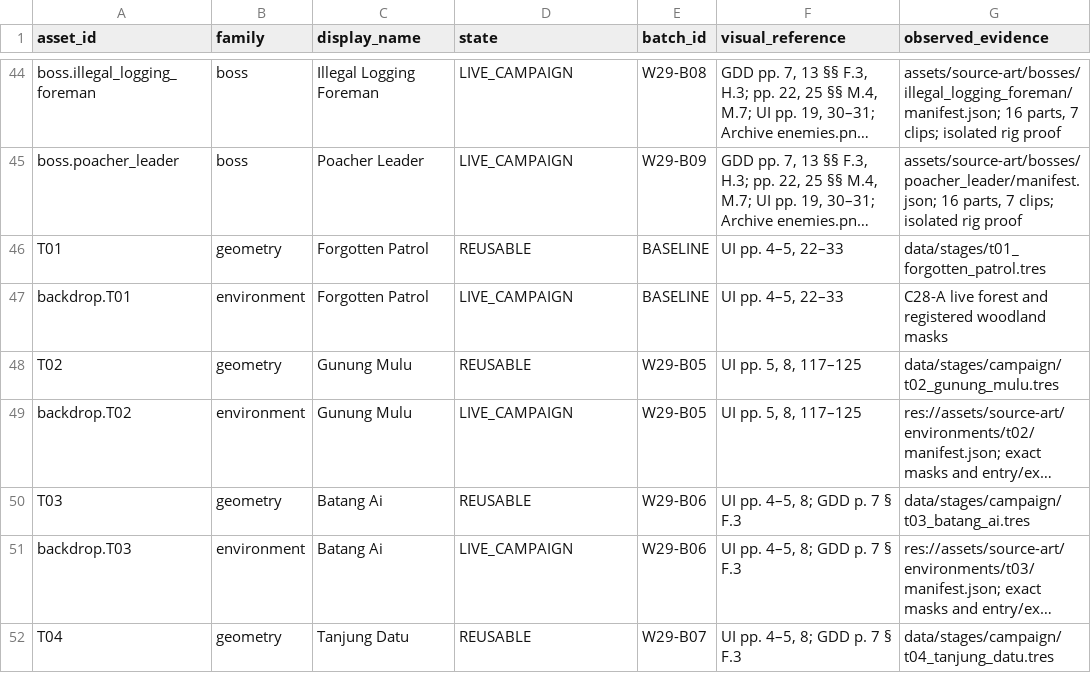
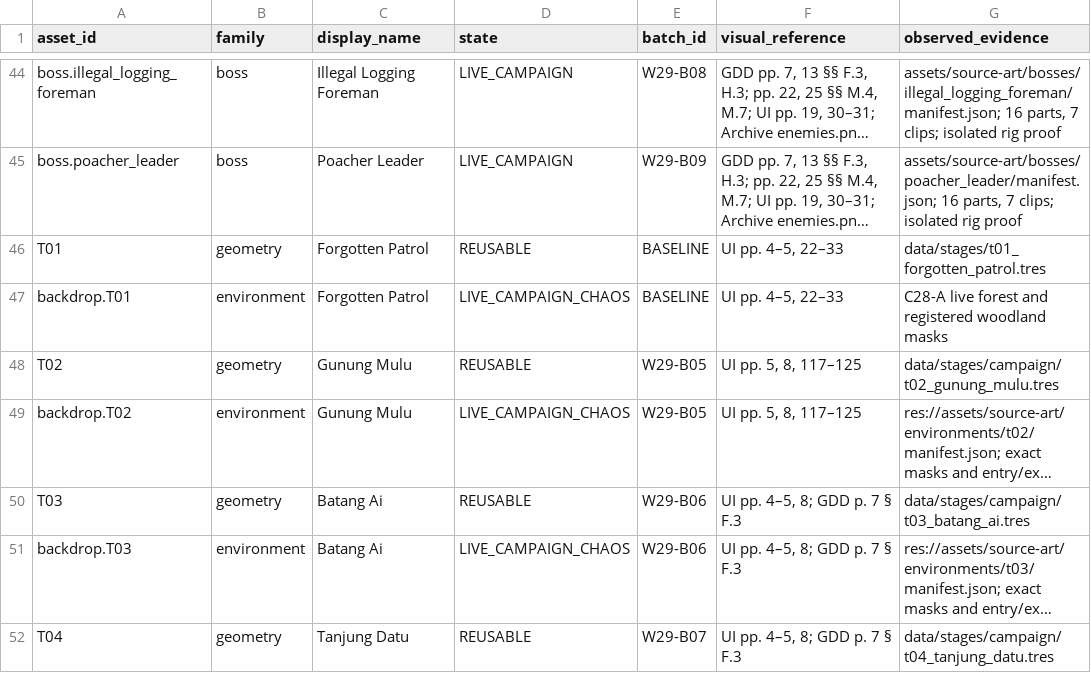
Before and after one commit to Shahrewan/Kenyalang-Rangers, a CSV file: docs/production/w29/asset_audit.csv, drawn as a sheet; only a part is shown, gaps mark what is left out; long unchanged cells end in …; the diff covers the shown part only; the diff names each change by its address in the sheet, - before the commit and + after, or states it on an @@ line.

Commit message:
Complete W29 presentation in Chaos and remaining live UI

```diff
--- a/docs/production/w29/asset_audit.csv
+++ b/docs/production/w29/asset_audit.csv
-D47 (state): LIVE_CAMPAIGN
+D47 (state): LIVE_CAMPAIGN_CHAOS
-D49 (state): LIVE_CAMPAIGN
+D49 (state): LIVE_CAMPAIGN_CHAOS
-D51 (state): LIVE_CAMPAIGN
+D51 (state): LIVE_CAMPAIGN_CHAOS
```
Also changed, not shown: 50 edited cells elsewhere in this file, 32 other files.
